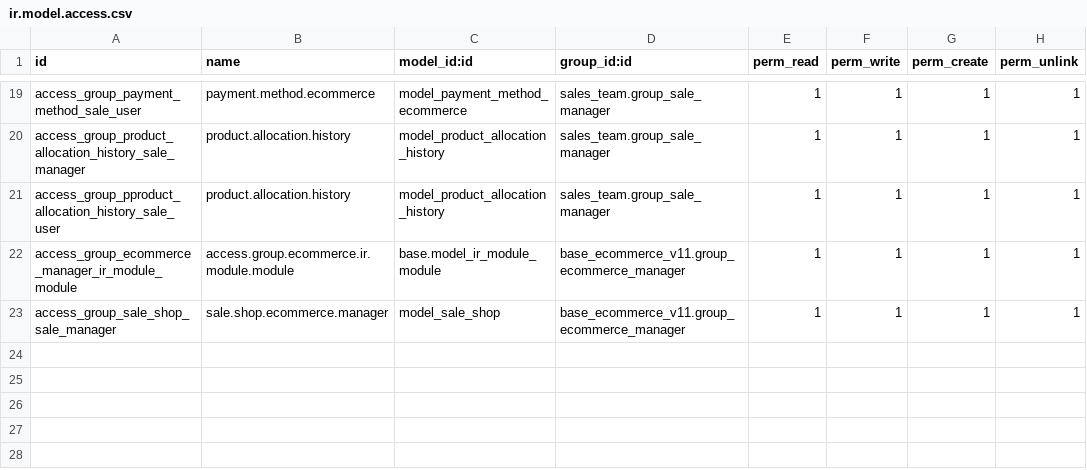
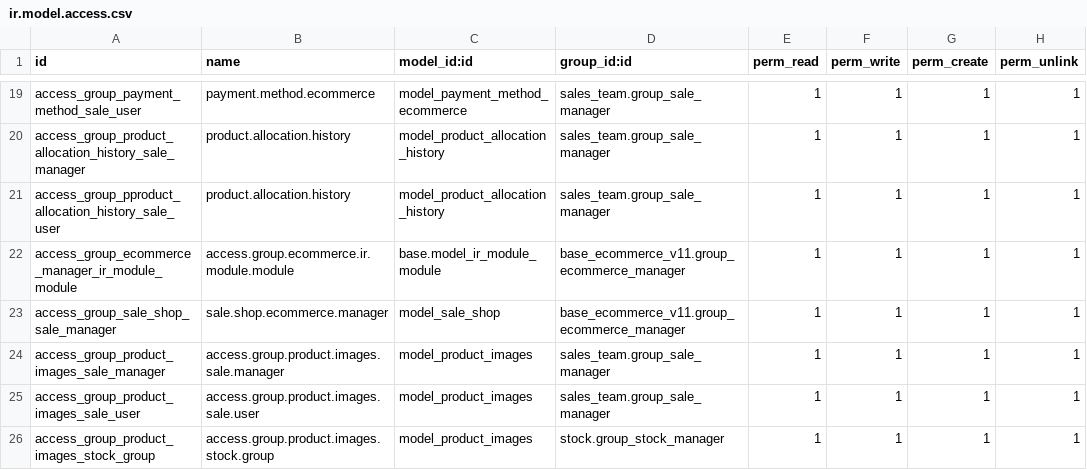
Before and after one commit to teckzilla/odoo11, a CSV file: base_ecommerce_v11/security/ir.model.access.csv, drawn as a sheet; only a part is shown, gaps mark what is left out; the diff names each change by its address in the sheet, - before the commit and + after, or states it on an @@ line.

Commit message:
commiting security file

```diff
--- a/base_ecommerce_v11/security/ir.model.access.csv
+++ b/base_ecommerce_v11/security/ir.model.access.csv
+row 24: access_group_product_images_sale_manager | access.group.product.images.sale.manager | model_product_images | sales_team.group_sale_manager | 1 | 1 | 1 | 1
+row 25: access_group_product_images_sale_user | access.group.product.images.sale.user | model_product_images | sales_team.group_sale_manager | 1 | 1 | 1 | 1
+row 26: access_group_product_images_stock_group | access.group.product.images.stock.group | model_product_images | stock.group_stock_manager | 1 | 1 | 1 | 1
```
